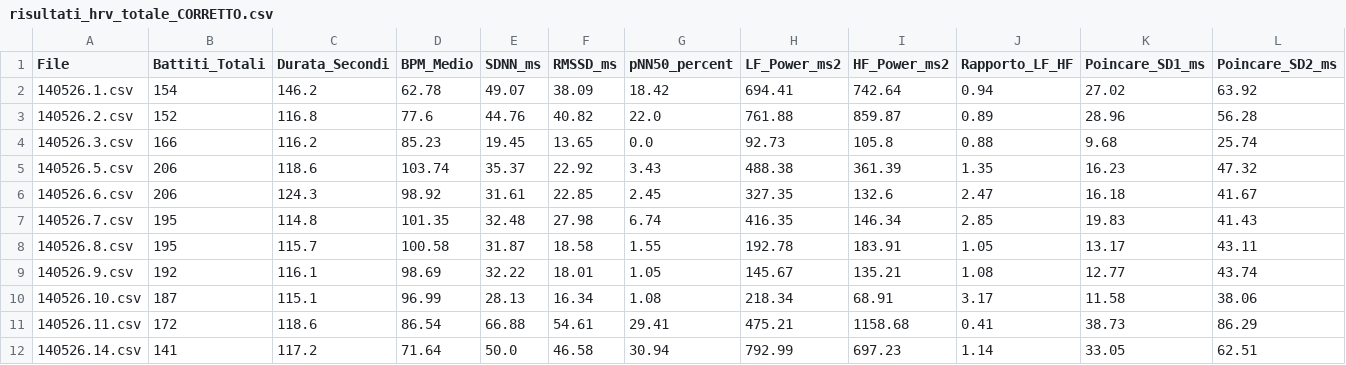
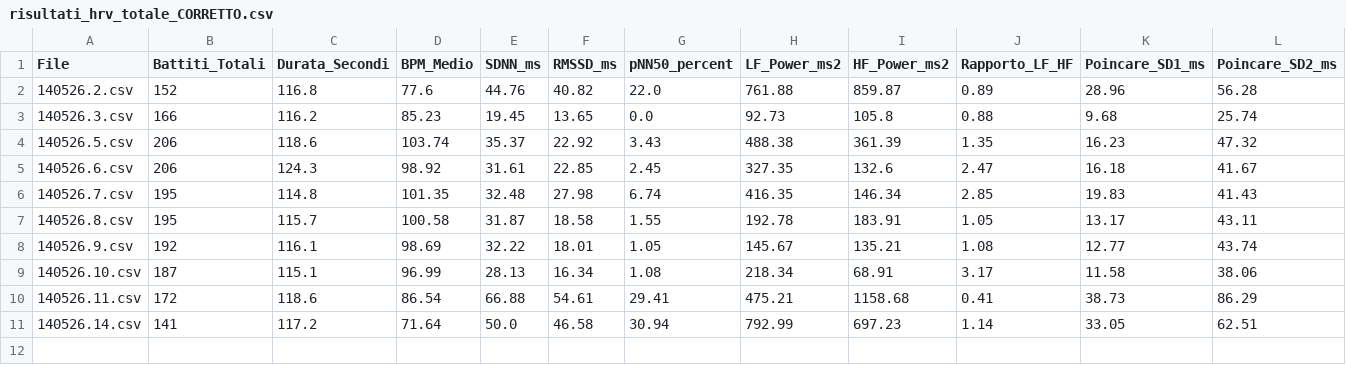
Before and after one commit to sofiatesser2-ship-it/Smart_Earrings, a CSV file: models/risultati_hrv_totale_CORRETTO.csv, drawn as a sheet.

```diff
--- a/models/risultati_hrv_totale_CORRETTO.csv
+++ b/models/risultati_hrv_totale_CORRETTO.csv
@@ -1,3 +1,2 @@
 File,Battiti_Totali,Durata_Secondi,BPM_Medio,SDNN_ms,RMSSD_ms,pNN50_percent,LF_Power_ms2,HF_Power_ms2,Rapporto_LF_HF,Poincare_SD1_ms,Poincare_SD2_ms
-140526.1.csv,154,146.2,62.78,49.07,38.09,18.42,694.41,742.64,0.94,27.02,63.92
 140526.2.csv,152,116.8,77.6,44.76,40.82,22.0,761.88,859.87,0.89,28.96,56.28
```
Also changed, not shown: models/risultati_hrv_EMPATICA_CORRETTO.csv, 54 other files.
